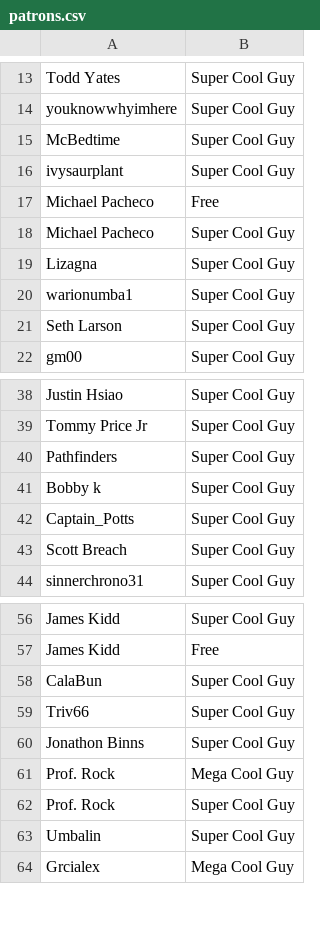
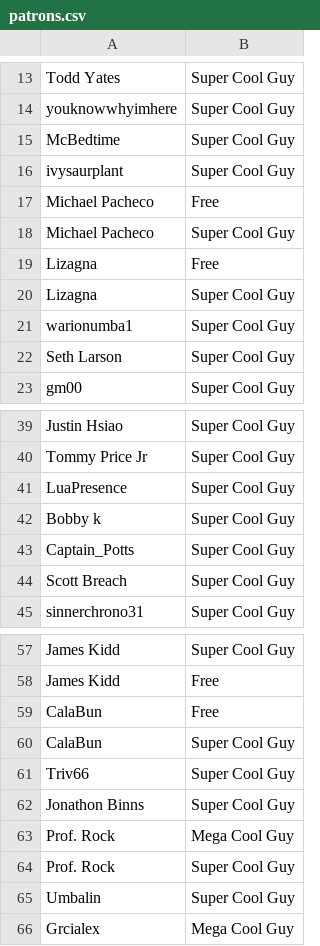
Before and after one commit to bobwulff/patreonscroll, a CSV file: patrons.csv, drawn as a sheet; only a part is shown, gaps mark what is left out.

```diff
--- a/patrons.csv
+++ b/patrons.csv
@@ -18,2 +18,3 @@ Michael Pacheco,Free
 Michael Pacheco,Super Cool Guy
+Lizagna,Free
 Lizagna,Super Cool Guy
@@ -39,3 +40,3 @@ Justin Hsiao,Super Cool Guy
 Tommy Price Jr,Super Cool Guy
-Pathfinders,Super Cool Guy
+LuaPresence,Super Cool Guy
 Bobby k,Super Cool Guy
@@ -57,2 +58,3 @@ James Kidd,Super Cool Guy
 James Kidd,Free
+CalaBun,Free
 CalaBun,Super Cool Guy
```
